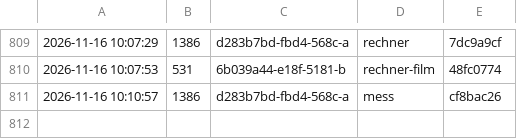
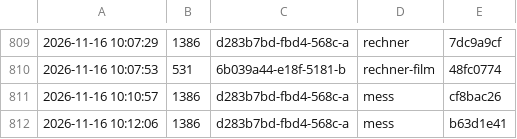
Before and after one commit to tramour-cmyk/androidapp_rpg_bornim, a TSV file: probelaeufe.tsv, drawn as a sheet; only a part is shown, gaps mark what is left out.

Commit message:
Probelauf 1386 (d283b7bd-fbd4-568c-a)

```diff
--- a/probelaeufe.tsv
+++ b/probelaeufe.tsv
@@ -811 +811,2 @@
 2026-11-16 10:10:57	1386	d283b7bd-fbd4-568c-a	mess	cf8bac26
+2026-11-16 10:12:06	1386	d283b7bd-fbd4-568c-a	mess	b63d1e41
```
